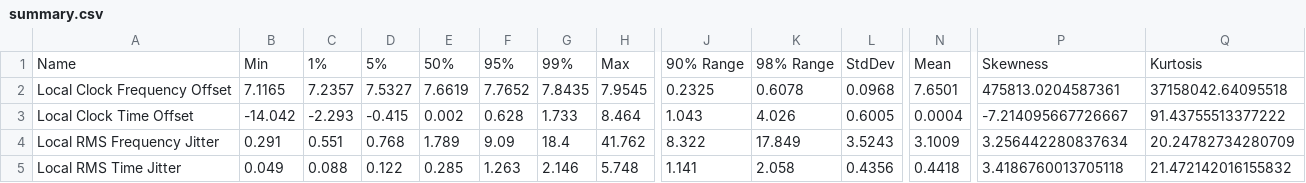
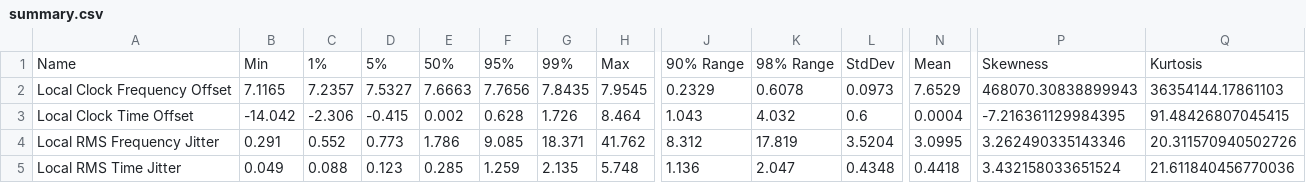
Before and after one commit to Gyakusetsu/ntpviz-1d, a CSV file: summary.csv, drawn as a sheet; only a part is shown, gaps mark what is left out; the diff covers the shown part only; the diff names each change by its address in the sheet, - before the commit and + after, or states it on an @@ line.

```diff
--- a/summary.csv
+++ b/summary.csv
-E2: 7.6619
+E2: 7.6663
-F2: 7.7652
+F2: 7.7656
-J2: 0.2325
+J2: 0.2329
-L2: 0.0968
+L2: 0.0973
-N2: 7.6501
+N2: 7.6529
-P2: 475813.0204587361
+P2: 468070.30838899943
-Q2: 37158042.64095518
+Q2: 36354144.17861103
-C3: -2.293
+C3: -2.306
-G3: 1.733
+G3: 1.726
-K3: 4.026
+K3: 4.032
-L3: 0.6005
+L3: 0.6
-P3: -7.214095667726667
+P3: -7.216361129984395
-Q3: 91.43755513377222
+Q3: 91.48426807045415
-C4: 0.551
+C4: 0.552
-D4: 0.768
+D4: 0.773
-E4: 1.789
+E4: 1.786
-F4: 9.09
+F4: 9.085
-G4: 18.4
+G4: 18.371
-J4: 8.322
+J4: 8.312
-K4: 17.849
+K4: 17.819
-L4: 3.5243
+L4: 3.5204
-N4: 3.1009
+N4: 3.0995
-P4: 3.256442280837634
+P4: 3.262490335143346
-Q4: 20.24782734280709
+Q4: 20.311570940502726
-D5: 0.122
+D5: 0.123
-F5: 1.263
+F5: 1.259
-G5: 2.146
+G5: 2.135
-J5: 1.141
+J5: 1.136
-K5: 2.058
+K5: 2.047
-L5: 0.4356
+L5: 0.4348
-P5: 3.4186760013705118
+P5: 3.432158033651524
-Q5: 21.472142016155832
+Q5: 21.611840456770036
```
Also changed, not shown: 41 edited cells elsewhere in this file, 14 other files.
